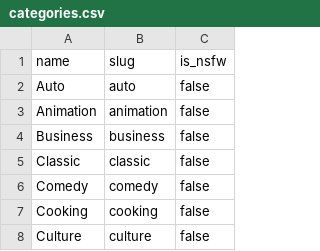
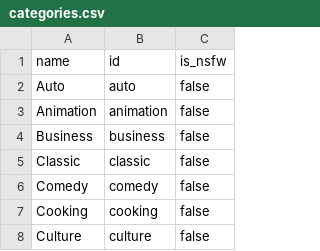
Before and after one commit to iptv-org/api, a CSV file: database/categories.csv, drawn as a sheet; only a part is shown.

Commit message:
Update categories.csv

```diff
--- a/database/categories.csv
+++ b/database/categories.csv
@@ -1,2 +1,2 @@
-name,slug,is_nsfw
+name,id,is_nsfw
 Auto,auto,false
```
